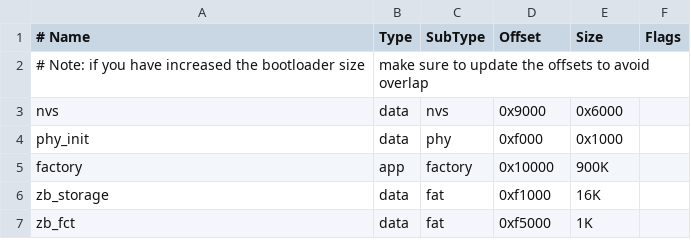
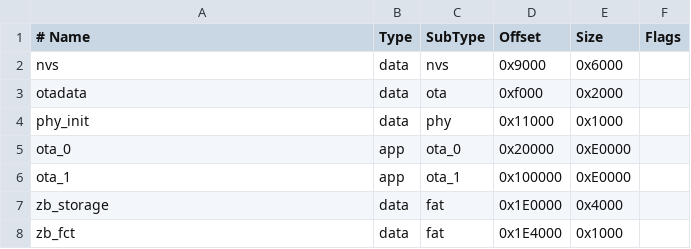
Before and after one commit to hosentraeger/FriColorLight, a CSV file: partitions.csv, drawn as a sheet; removed rows and columns are numbered as before the commit, all else as after; the diff names each change by its address in the sheet, - before the commit and + after, or states it on an @@ line.

Commit message:
modified for ota

```diff
--- a/partitions.csv
+++ b/partitions.csv
-row 2: # Note: if you have increased the bootloader size | make sure to update the offsets to avoid overlap
+row 3: otadata | data | ota | 0xf000 | 0x2000
-D4 (Offset): 0xf000
+D4 (Offset): 0x11000
-row 5: factory | app | factory | 0x10000 | 900K
+row 5: ota_0 | app | ota_0 | 0x20000 | 0xE0000
+row 6: ota_1 | app | ota_1 | 0x100000 | 0xE0000
-D7 (Offset): 0xf1000
+D7 (Offset): 0x1E0000
-E7 (Size): 16K
+E7 (Size): 0x4000
-D8 (Offset): 0xf5000
+D8 (Offset): 0x1E4000
-E8 (Size): 1K
+E8 (Size): 0x1000
```
